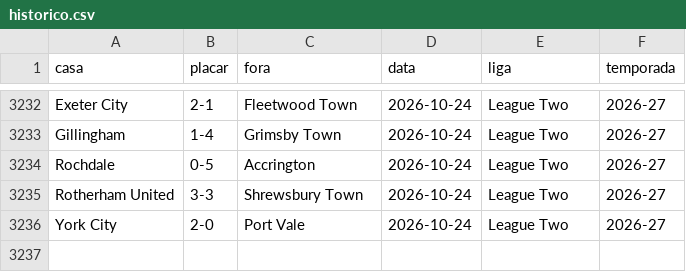
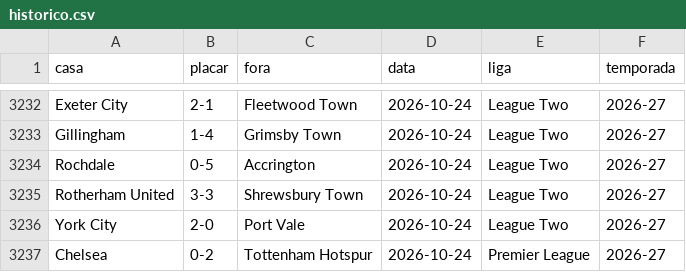
Before and after one commit to AlexTorres10/bbi-placares, a CSV file: data/historico.csv, drawn as a sheet; only a part is shown, gaps mark what is left out; the diff names each change by its address in the sheet, - before the commit and + after, or states it on an @@ line.

Commit message:
Placar — Chelsea 0-2 Tottenham Hotspur (2026-10-24)

```diff
--- a/data/historico.csv
+++ b/data/historico.csv
+row 3237: Chelsea | 0-2 | Tottenham Hotspur | 2026-10-24 | Premier League | 2026-27
```
Also changed, not shown: data/posicoes.csv, 1 other file.
